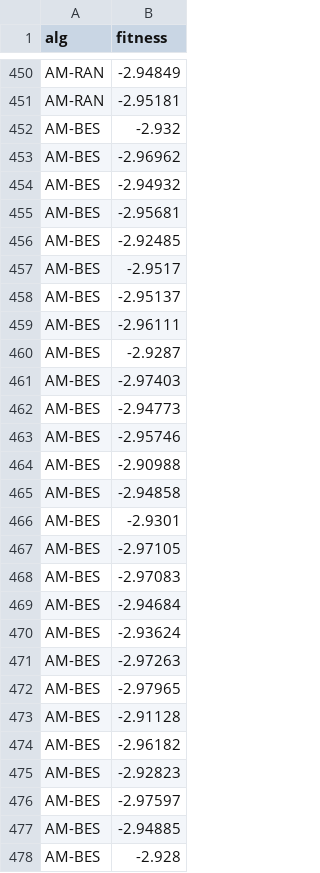
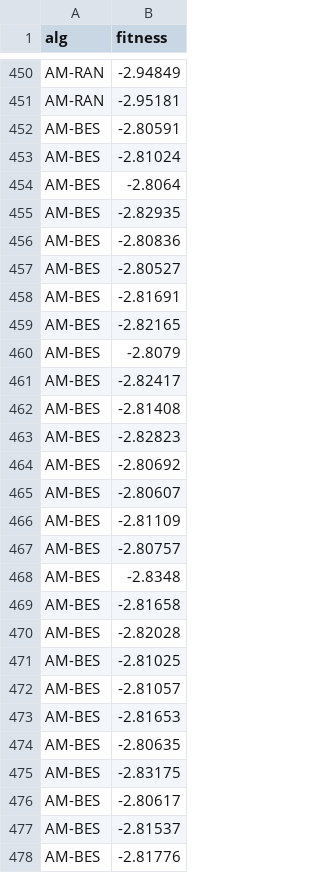
Before and after one commit to Pablolinari/Metaheuristics, a CSV file: syp100.csv, drawn as a sheet; only a part is shown, gaps mark what is left out; the diff covers the shown part only.

```diff
--- a/syp100.csv
+++ b/syp100.csv
@@ -451,28 +451,28 @@ AM-RAN,-2.94849
 AM-RAN,-2.95181
-AM-BES,-2.932
-AM-BES,-2.96962
-AM-BES,-2.94932
-AM-BES,-2.95681
-AM-BES,-2.92485
-AM-BES,-2.9517
-AM-BES,-2.95137
-AM-BES,-2.96111
-AM-BES,-2.9287
-AM-BES,-2.97403
-AM-BES,-2.94773
-AM-BES,-2.95746
-AM-BES,-2.90988
-AM-BES,-2.94858
-AM-BES,-2.9301
-AM-BES,-2.97105
-AM-BES,-2.97083
-AM-BES,-2.94684
-AM-BES,-2.93624
-AM-BES,-2.97263
-AM-BES,-2.97965
-AM-BES,-2.91128
-AM-BES,-2.96182
-AM-BES,-2.92823
-AM-BES,-2.97597
-AM-BES,-2.94885
-AM-BES,-2.928
+AM-BES,-2.80591
+AM-BES,-2.81024
+AM-BES,-2.8064
+AM-BES,-2.82935
+AM-BES,-2.80836
+AM-BES,-2.80527
+AM-BES,-2.81691
+AM-BES,-2.82165
+AM-BES,-2.8079
+AM-BES,-2.82417
+AM-BES,-2.81408
+AM-BES,-2.82823
+AM-BES,-2.80692
+AM-BES,-2.80607
+AM-BES,-2.81109
+AM-BES,-2.80757
+AM-BES,-2.8348
+AM-BES,-2.81658
+AM-BES,-2.82028
+AM-BES,-2.81025
+AM-BES,-2.81057
+AM-BES,-2.81653
+AM-BES,-2.80635
+AM-BES,-2.83175
+AM-BES,-2.80617
+AM-BES,-2.81537
+AM-BES,-2.81776
```
Also changed, not shown: 23 edited cells elsewhere in this file, ib35.csv, syp500.csv, 4 other files.
